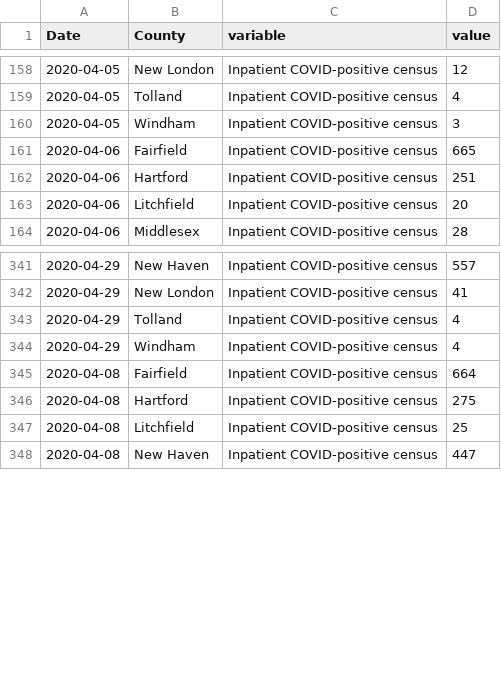
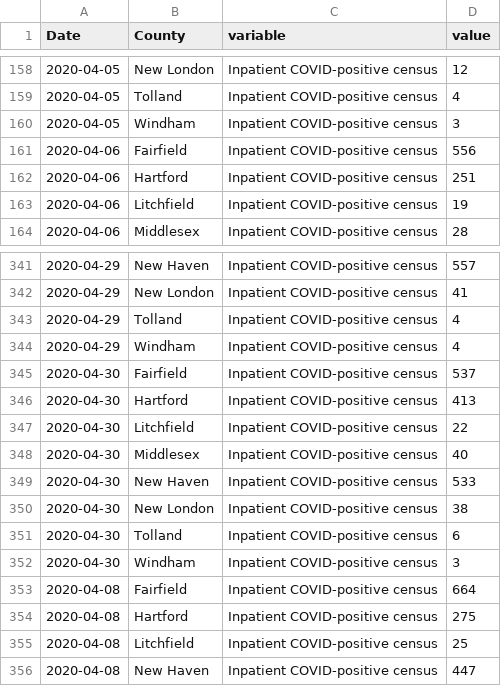
Before and after one commit to fcrawford/covid19_ct, a CSV file: data/ct_current_hosp.csv, drawn as a sheet; only a part is shown, gaps mark what is left out.

Commit message:
4/30 data, notable revision: 4/6 Fairfield COVID census 665 -> 556

```diff
--- a/data/ct_current_hosp.csv
+++ b/data/ct_current_hosp.csv
@@ -160,5 +160,5 @@ Date,County,variable,value
 2020-04-05,Windham,Inpatient COVID-positive census,3
-2020-04-06,Fairfield,Inpatient COVID-positive census,665
+2020-04-06,Fairfield,Inpatient COVID-positive census,556
 2020-04-06,Hartford,Inpatient COVID-positive census,251
-2020-04-06,Litchfield,Inpatient COVID-positive census,20
+2020-04-06,Litchfield,Inpatient COVID-positive census,19
 2020-04-06,Middlesex,Inpatient COVID-positive census,28
@@ -344,2 +344,10 @@ Date,County,variable,value
 2020-04-29,Windham,Inpatient COVID-positive census,4
+2020-04-30,Fairfield,Inpatient COVID-positive census,537
+2020-04-30,Hartford,Inpatient COVID-positive census,413
+2020-04-30,Litchfield,Inpatient COVID-positive census,22
+2020-04-30,Middlesex,Inpatient COVID-positive census,40
+2020-04-30,New Haven,Inpatient COVID-positive census,533
+2020-04-30,New London,Inpatient COVID-positive census,38
+2020-04-30,Tolland,Inpatient COVID-positive census,6
+2020-04-30,Windham,Inpatient COVID-positive census,3
 2020-04-08,Fairfield,Inpatient COVID-positive census,664
```
Also changed, not shown: data/ct_cum_hosp.csv, data/ct_hosp_cap.csv, 1 other file.
